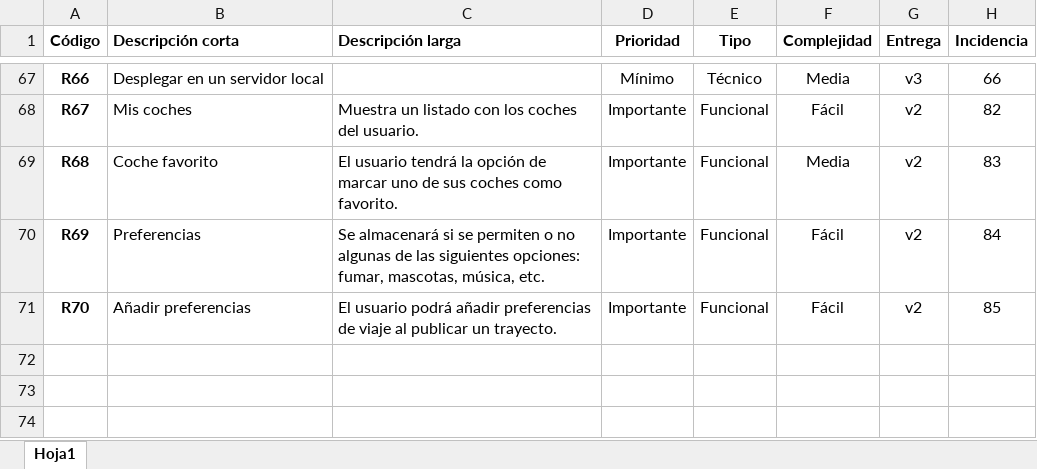
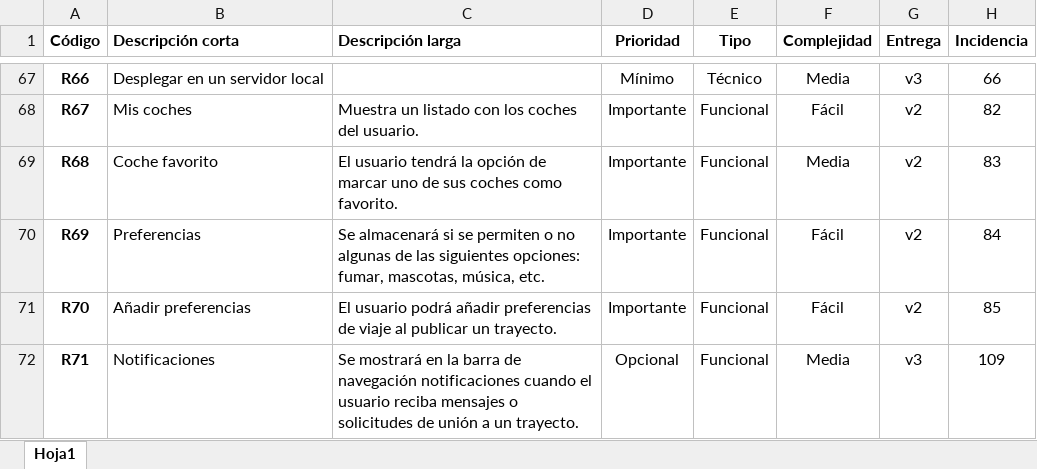
Before and after one commit to rafabernal94/sanlucar, an Excel workbook: guia/requisitos.xlsx, sheet Hoja1, drawn as a sheet; only a part is shown, gaps mark what is left out; values as stored, in another font and other column widths than the file's, no borders; the diff names each change by its address in the sheet, - before the commit and + after, or states it on an @@ line.

Commit message:
Se permite enviar mensajes desde la vista de una conversación

```diff
--- a/guia/requisitos.xlsx (sheet Hoja1)
+++ b/guia/requisitos.xlsx (sheet Hoja1)
+row 72: R71 | Notificaciones | Se mostrará en la barra de navegación notificaciones cuando el usuario reciba mensajes o solicitudes de unión a un trayecto. | Opcional | Funcional | Media | v3 | 109
```
Also changed, not shown: 10 other files.
